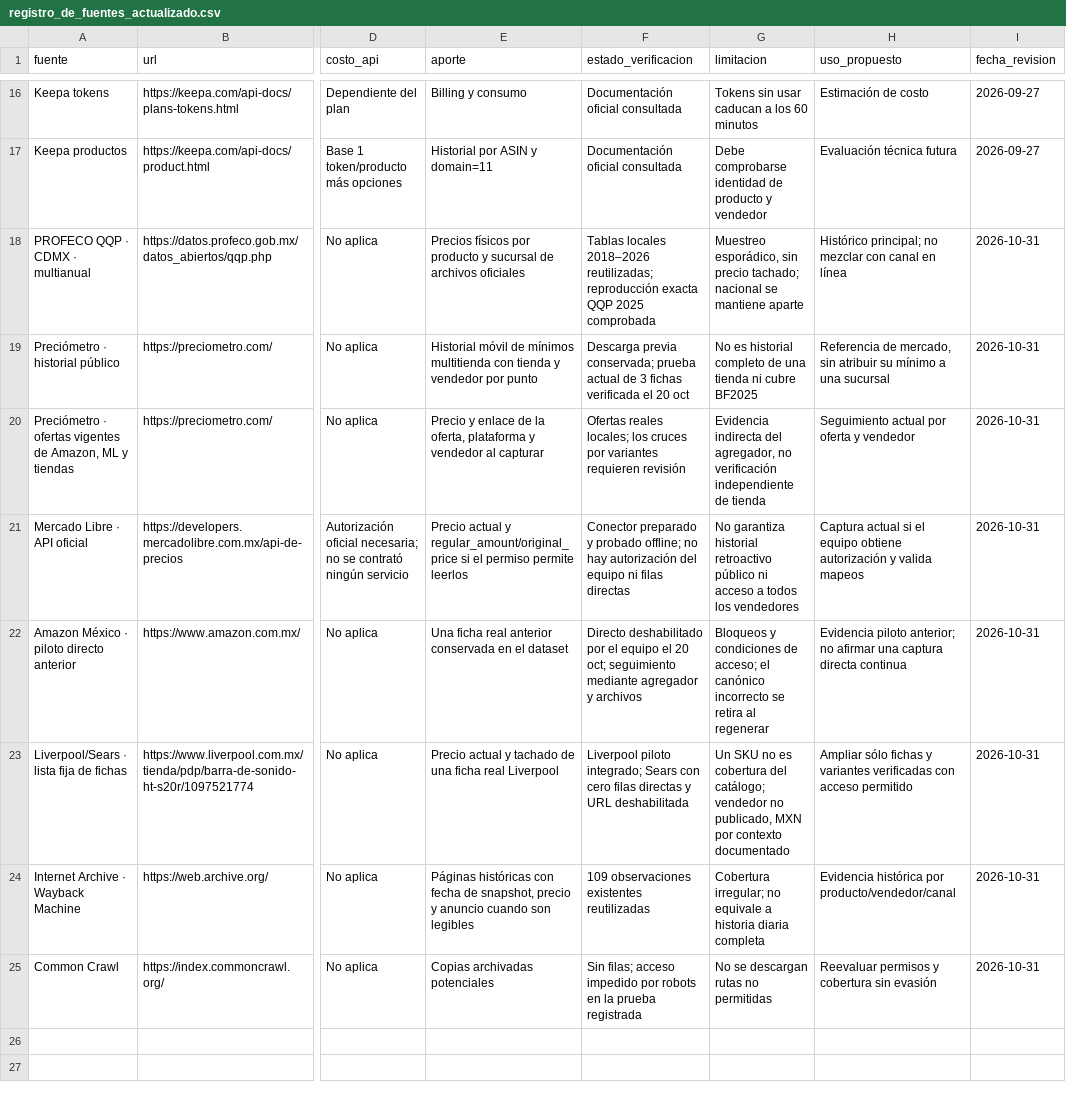
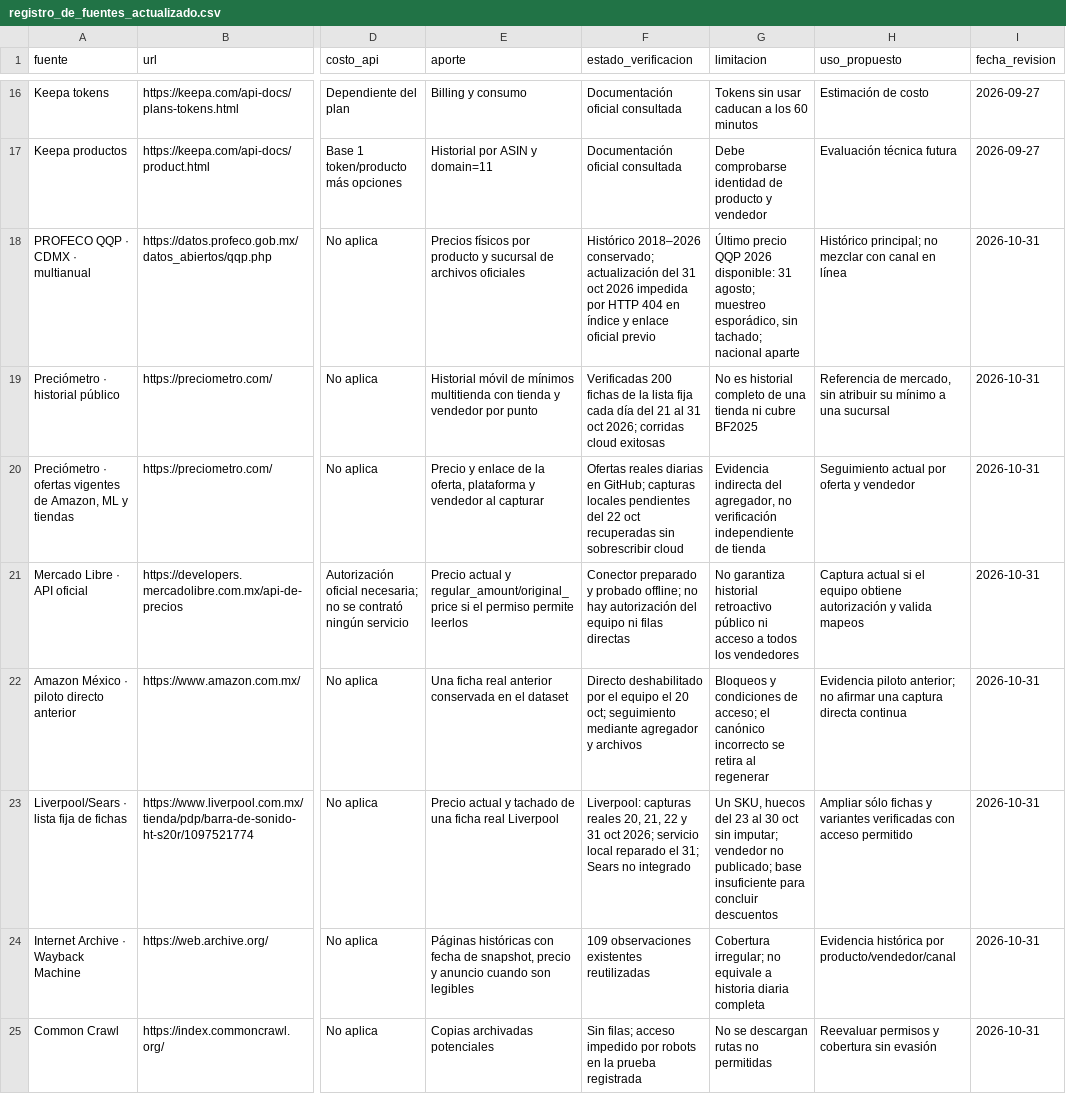
Before and after one commit to d1512pb/sconto-reale-o-falso, a CSV file: reports/registro_de_fuentes_actualizado.csv, drawn as a sheet; only a part is shown, gaps mark what is left out; the diff names each change by its address in the sheet, - before the commit and + after, or states it on an @@ line.

Commit message:
docs: dejar snapshot y evidencia de recuperacion listos para analisis

```diff
--- a/reports/registro_de_fuentes_actualizado.csv
+++ b/reports/registro_de_fuentes_actualizado.csv
-F18 (estado_verificacion): Tablas locales 2018–2026 reutilizadas; reproducción exacta QQP 2025 comprobada
+F18 (estado_verificacion): Histórico 2018–2026 conservado; actualización del 31 oct 2026 impedida por HTTP 404 en índice y enlace oficial previo
-G18 (limitacion): Muestreo esporádico, sin precio tachado; nacional se mantiene aparte
+G18 (limitacion): Último precio QQP 2026 disponible: 31 agosto; muestreo esporádico, sin tachado; nacional aparte
-F19 (estado_verificacion): Descarga previa conservada; prueba actual de 3 fichas verificada el 20 oct
+F19 (estado_verificacion): Verificadas 200 fichas de la lista fija cada día del 21 al 31 oct 2026; corridas cloud exitosas
-F20 (estado_verificacion): Ofertas reales locales; los cruces por variantes requieren revisión
+F20 (estado_verificacion): Ofertas reales diarias en GitHub; capturas locales pendientes del 22 oct recuperadas sin sobrescribir cloud
-F23 (estado_verificacion): Liverpool piloto integrado; Sears con cero filas directas y URL deshabilitada
+F23 (estado_verificacion): Liverpool: capturas reales 20, 21, 22 y 31 oct 2026; servicio local reparado el 31; Sears no integrado
-G23 (limitacion): Un SKU no es cobertura del catálogo; vendedor no publicado, MXN por contexto documentado
+G23 (limitacion): Un SKU, huecos del 23 al 30 oct sin imputar; vendedor no publicado; base insuficiente para concluir descuentos
```
Also changed, not shown: 5 other files.
